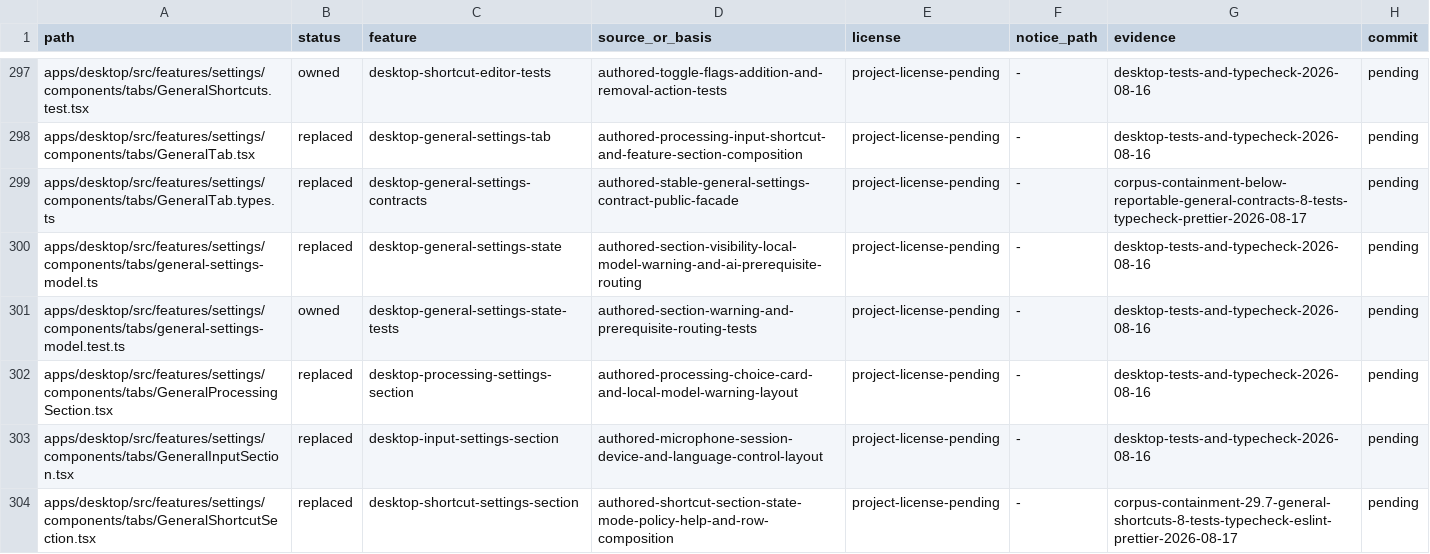
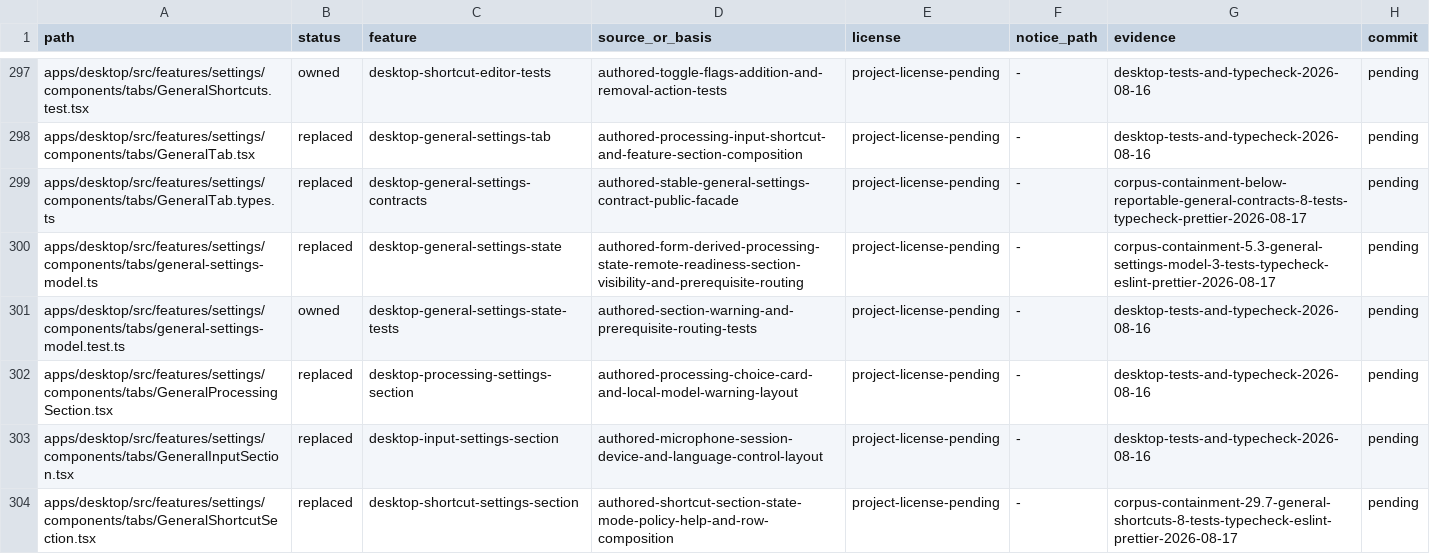
Before and after one commit to jamescardona11/looper, a CSV file: docs/rebuild/PROVENANCE_LEDGER.csv, drawn as a sheet; only a part is shown, gaps mark what is left out.

Commit message:
refactor(desktop): model general settings state

```diff
--- a/docs/rebuild/PROVENANCE_LEDGER.csv
+++ b/docs/rebuild/PROVENANCE_LEDGER.csv
@@ -299,3 +299,3 @@ apps/desktop/src/features/settings/components/tabs/GeneralTab.tsx,replaced,deskt
 apps/desktop/src/features/settings/components/tabs/GeneralTab.types.ts,replaced,desktop-general-settings-contracts,authored-stable-general-settings-contract-public-facade,project-license-pending,-,corpus-containment-below-reportable-general-contracts-8-tests-typecheck-prettier-2026-08-17,pending
-apps/desktop/src/features/settings/components/tabs/general-settings-model.ts,replaced,desktop-general-settings-state,authored-section-visibility-local-model-warning-and-ai-prerequisite-routing,project-license-pending,-,desktop-tests-and-typecheck-2026-08-16,pending
+apps/desktop/src/features/settings/components/tabs/general-settings-model.ts,replaced,desktop-general-settings-state,authored-form-derived-processing-state-remote-readiness-section-visibility-and-prerequisite-routing,project-license-pending,-,corpus-containment-5.3-general-settings-model-3-tests-typecheck-eslint-prettier-2026-08-17,pending
 apps/desktop/src/features/settings/components/tabs/general-settings-model.test.ts,owned,desktop-general-settings-state-tests,authored-section-warning-and-prerequisite-routing-tests,project-license-pending,-,desktop-tests-and-typecheck-2026-08-16,pending
```
Also changed, not shown: 1 other file.
